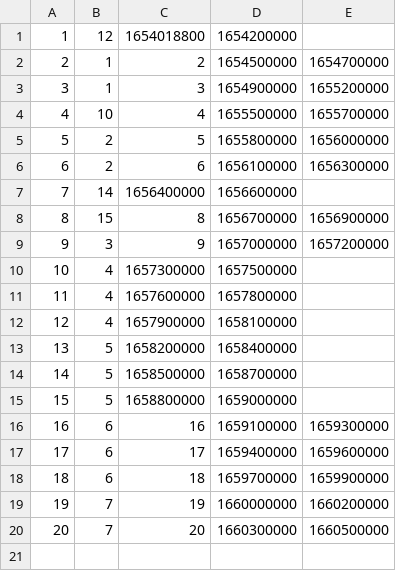
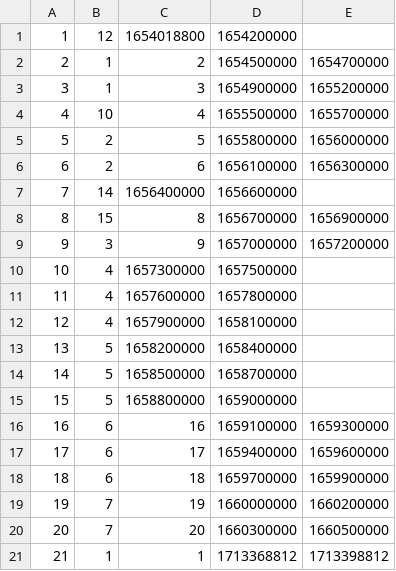
Before and after one commit to TonThong/OOP_Assignment_GK, a CSV file: SourceCode/data/reservation_5.csv, drawn as a sheet; the diff names each change by its address in the sheet, - before the commit and + after, or states it on an @@ line.

```diff
--- a/SourceCode/data/reservation_5.csv
+++ b/SourceCode/data/reservation_5.csv
+row 21: 21 | 1 | 1 | 1713368812 | 1713398812
```
Also changed, not shown: 7 other files.
